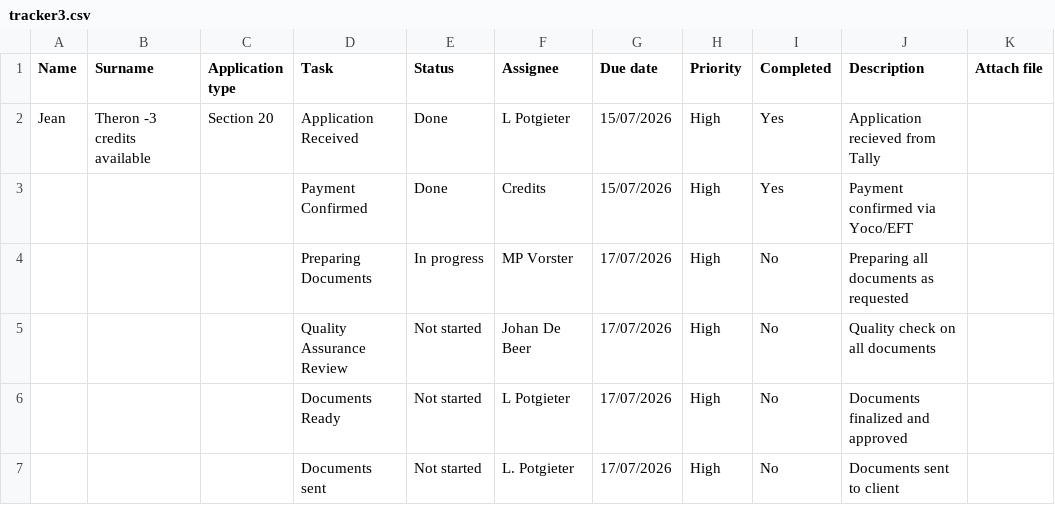
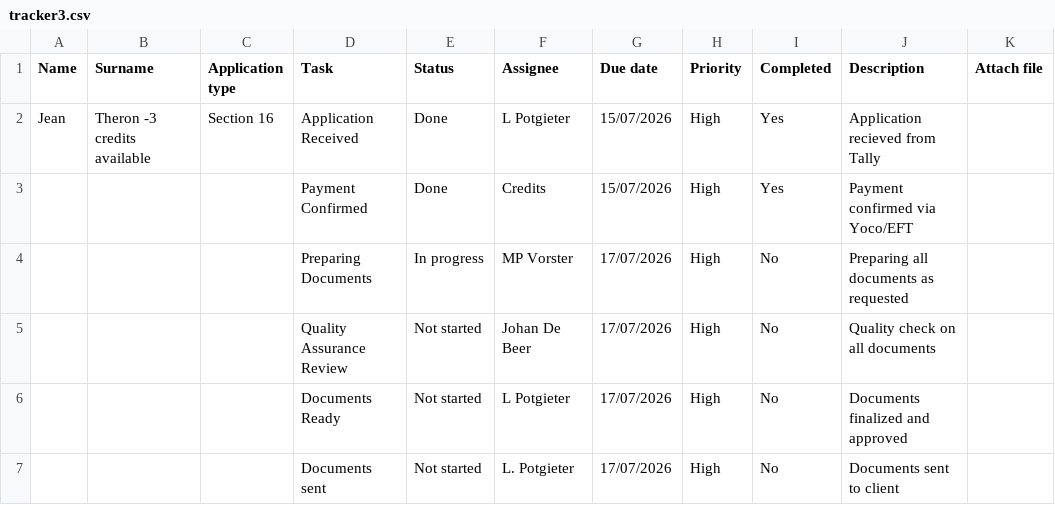
Before and after one commit to johandebeer21/Tracker-Demo, a CSV file: tracker3.csv, drawn as a sheet; only a part is shown; the diff names each change by its address in the sheet, - before the commit and + after, or states it on an @@ line.

Commit message:
Modify application tasks in tracker3.csv
Updated application task details and changed section from 20 to 16.

```diff
--- a/tracker3.csv
+++ b/tracker3.csv
-C2 (Application type): Section 20
+C2 (Application type): Section 16
```
